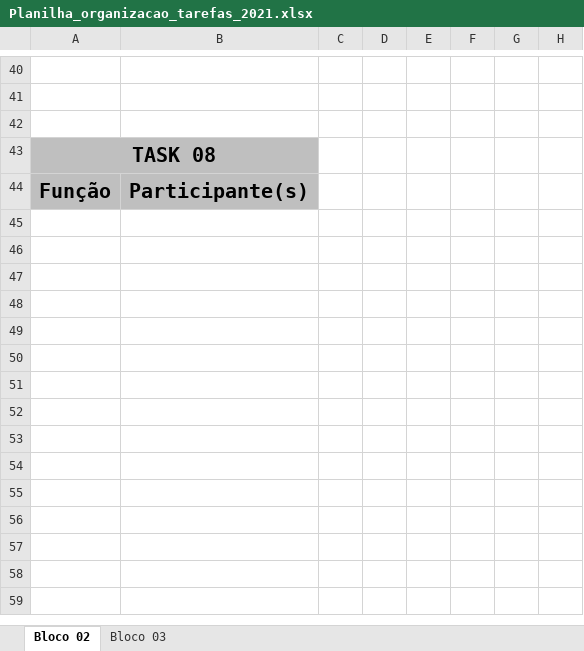
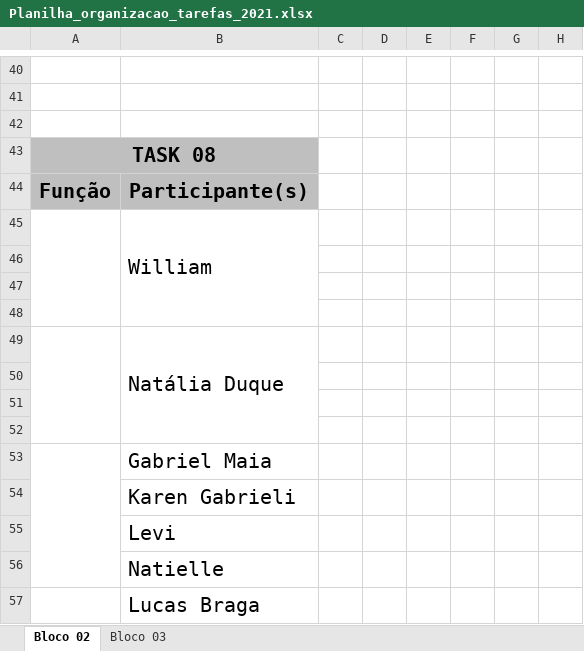
Before and after one commit to projetoFonte/Documentacao, an Excel workbook: Planilha_organizacao_tarefas_2021.xlsx, sheet Bloco 02, drawn as a sheet; only a part is shown, gaps mark what is left out; values as stored, in another font and other column widths than the file's, no borders; charts and pictures not drawn; the diff names each change by its address in the sheet, - before the commit and + after, or states it on an @@ line.

```diff
--- a/Planilha_organizacao_tarefas_2021.xlsx (sheet Bloco 02)
+++ b/Planilha_organizacao_tarefas_2021.xlsx (sheet Bloco 02)
+row 45:  | William
+row 46: (empty)
+row 47: (empty)
+row 48: (empty)
+row 49:  | Natália Duque
+row 50: (empty)
+row 51: (empty)
+row 52: (empty)
+row 53:  | Gabriel Maia
+row 54:  | Karen Gabrieli
+row 55:  | Levi
+row 56:  | Natielle
+row 57:  | Lucas Braga
```
Also changed, not shown: charts or pictures, 1 other file.
